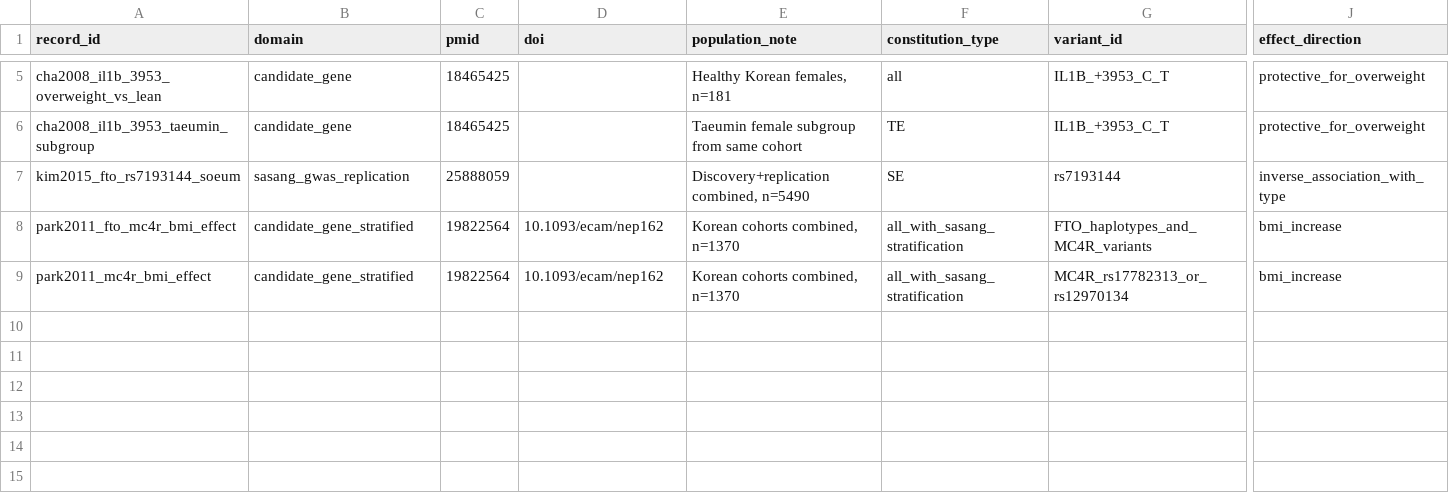
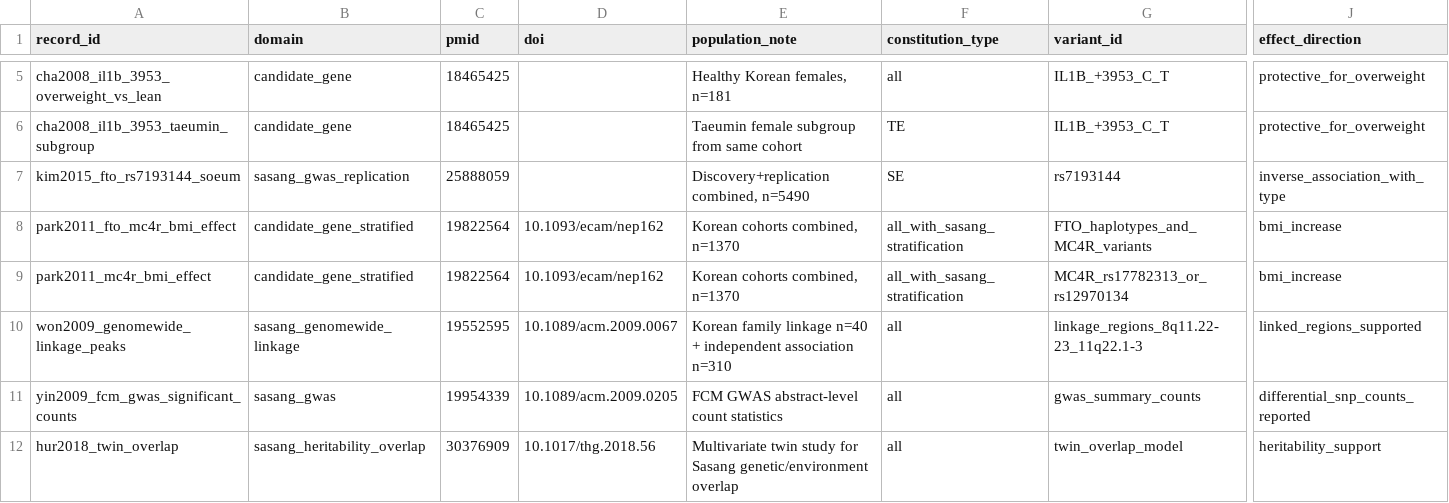
Before and after one commit to mkmlab-v2/mkm-logos-research-oss, a CSV file: docs/final/artifacts/bio_sasang_literature_summary_stats_v1.csv, drawn as a sheet; only a part is shown, gaps mark what is left out; rows hold the shown columns only; the diff names each change by its address in the sheet, - before the commit and + after, or states it on an @@ line.

```diff
--- a/docs/final/artifacts/bio_sasang_literature_summary_stats_v1.csv
+++ b/docs/final/artifacts/bio_sasang_literature_summary_stats_v1.csv
+row 10: won2009_genomewide_linkage_peaks | sasang_genomewide_linkage | 19552595 | 10.1089/acm.2009.0067 | Korean family linkage n=40 + independent association n=310 | all | linkage_regions_8q11.22-23_11q22.1-3 | linked_regions_supported
+row 11: yin2009_fcm_gwas_significant_counts | sasang_gwas | 19954339 | 10.1089/acm.2009.0205 | FCM GWAS abstract-level count statistics | all | gwas_summary_counts | differential_snp_counts_reported
+row 12: hur2018_twin_overlap | sasang_heritability_overlap | 30376909 | 10.1017/thg.2018.56 | Multivariate twin study for Sasang genetic/environment overlap | all | twin_overlap_model | heritability_support
```
Also changed, not shown: 3 other files.
